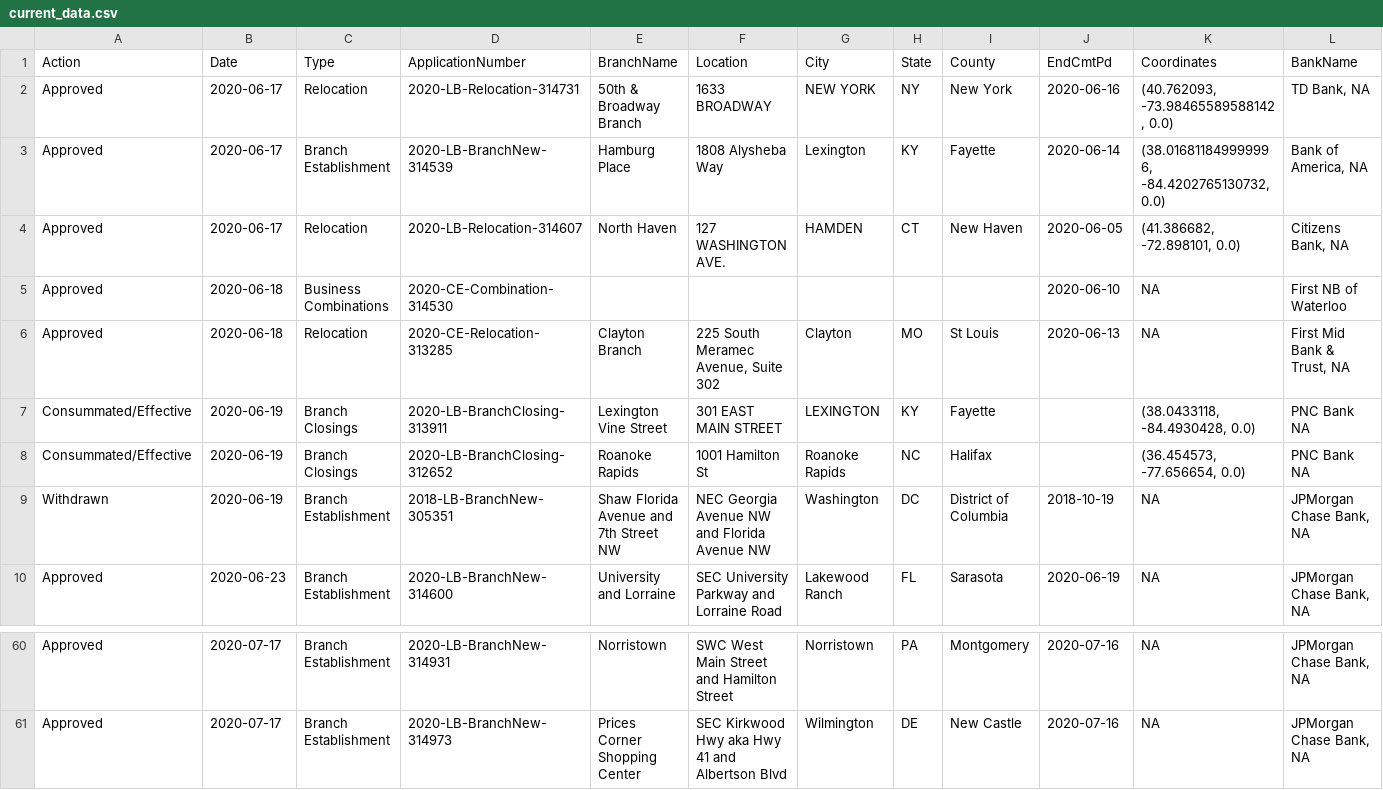
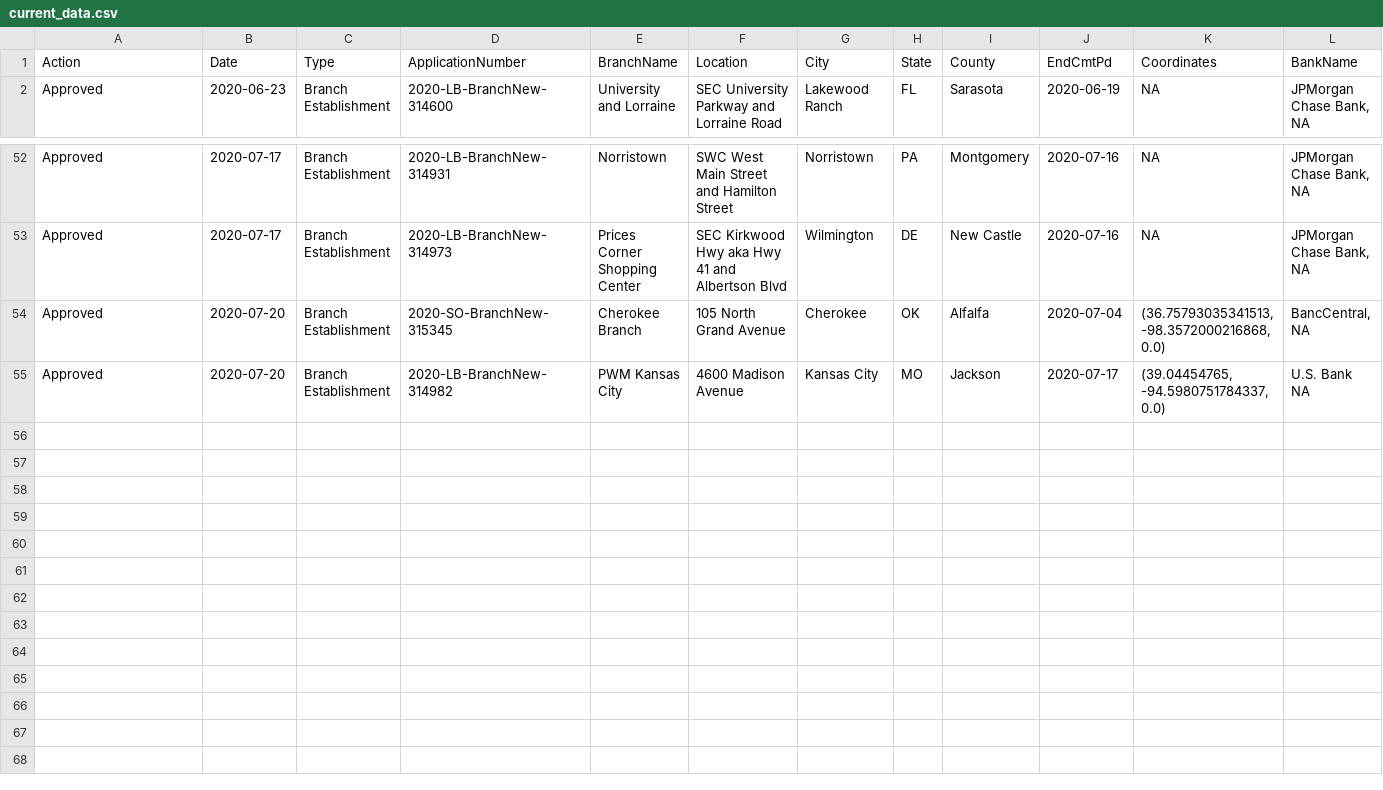
Before and after one commit to mthomas-ketchbrook/occ_filings, a CSV file: current_data.csv, drawn as a sheet; only a part is shown, gaps mark what is left out; removed rows and columns are numbered as before the commit, all else as after; the diff names each change by its address in the sheet, - before the commit and + after, or states it on an @@ line.

Commit message:
Update for new data on 2020-07-21

```diff
--- a/current_data.csv
+++ b/current_data.csv
-row 2: Approved | 2020-06-17 | Relocation | 2020-LB-Relocation-314731 | 50th & Broadway Branch | 1633 BROADWAY | NEW YORK | NY | New York | 2020-06-16 | (40.762093, -73.98465589588142, 0.0) | TD Bank, NA
-row 3: Approved | 2020-06-17 | Branch Establishment | 2020-LB-BranchNew-314539 | Hamburg Place | 1808 Alysheba Way | Lexington | KY | Fayette | 2020-06-14 | (38.016811849999996, -84.4202765130732, 0.0) | Bank of America, NA
-row 4: Approved | 2020-06-17 | Relocation | 2020-LB-Relocation-314607 | North Haven | 127 WASHINGTON AVE. | HAMDEN | CT | New Haven | 2020-06-05 | (41.386682, -72.898101, 0.0) | Citizens Bank, NA
-row 5: Approved | 2020-06-18 | Business Combinations | 2020-CE-Combination-314530 |  |  |  |  |  | 2020-06-10 | NA | First NB of Waterloo
-row 6: Approved | 2020-06-18 | Relocation | 2020-CE-Relocation-313285 | Clayton Branch | 225 South Meramec Avenue, Suite 302 | Clayton | MO | St Louis | 2020-06-13 | NA | First Mid Bank & Trust, NA
-row 7: Consummated/Effective | 2020-06-19 | Branch Closings | 2020-LB-BranchClosing-313911 | Lexington Vine Street | 301 EAST MAIN STREET | LEXINGTON | KY | Fayette |  | (38.0433118, -84.4930428, 0.0) | PNC Bank NA
-row 8: Consummated/Effective | 2020-06-19 | Branch Closings | 2020-LB-BranchClosing-312652 | Roanoke Rapids | 1001 Hamilton St | Roanoke Rapids | NC | Halifax |  | (36.454573, -77.656654, 0.0) | PNC Bank NA
-row 9: Withdrawn | 2020-06-19 | Branch Establishment | 2018-LB-BranchNew-305351 | Shaw Florida Avenue and 7th Street NW | NEC Georgia Avenue NW and Florida Avenue NW | Washington | DC | District of Columbia | 2018-10-19 | NA | JPMorgan Chase Bank, NA
+row 54: Approved | 2020-07-20 | Branch Establishment | 2020-SO-BranchNew-315345 | Cherokee Branch | 105 North Grand Avenue | Cherokee | OK | Alfalfa | 2020-07-04 | (36.75793035341513, -98.3572000216868, 0.0) | BancCentral, NA
+row 55: Approved | 2020-07-20 | Branch Establishment | 2020-LB-BranchNew-314982 | PWM Kansas City | 4600 Madison Avenue | Kansas City | MO | Jackson | 2020-07-17 | (39.04454765, -94.5980751784337, 0.0) | U.S. Bank NA
```
Also changed, not shown: 1 other file.
